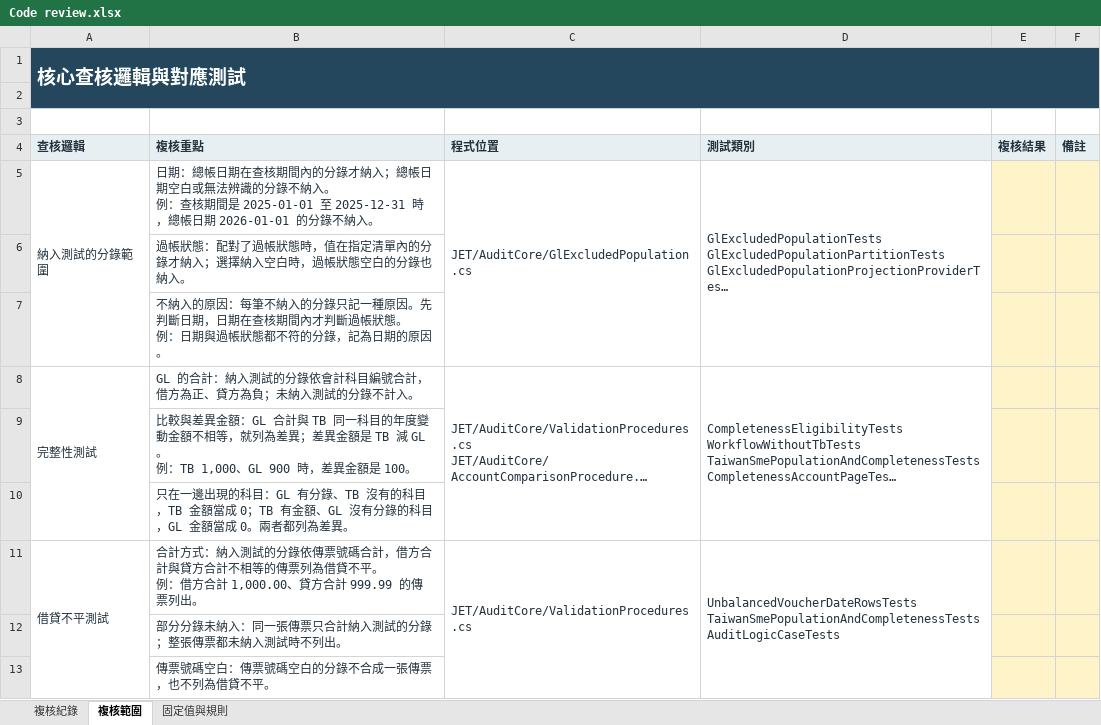
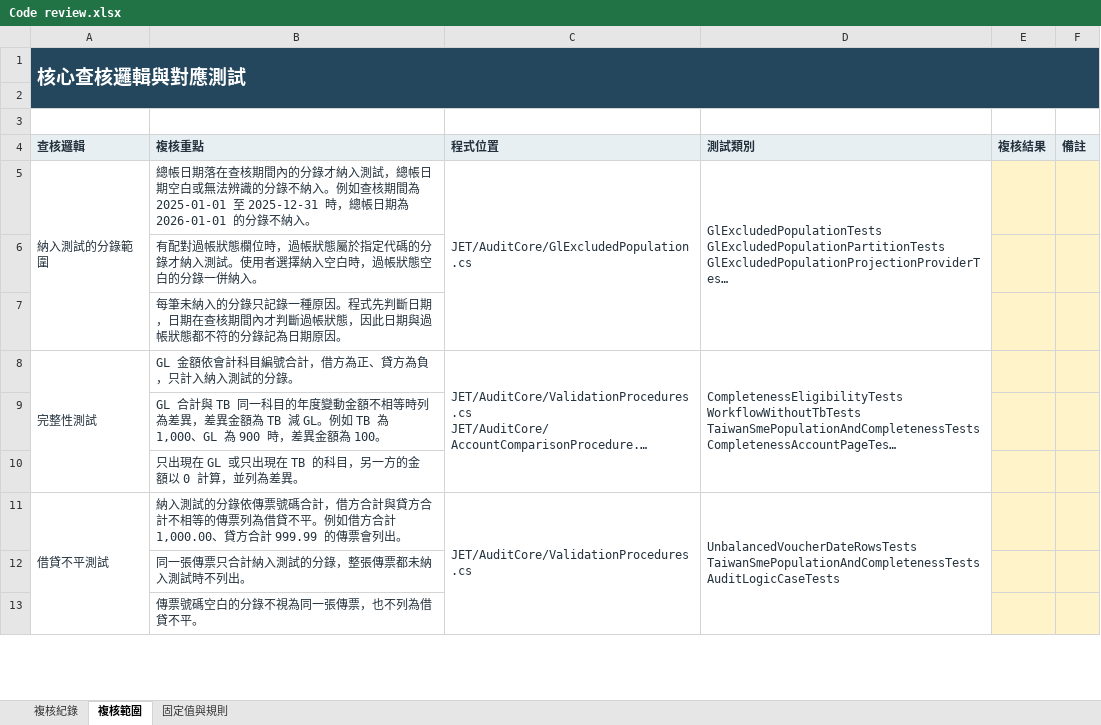
Before and after one commit to musiclord/je-tool, an Excel workbook: docs/SAT/Code Review/Code review.xlsx, sheet 複核範圍, drawn as a sheet; only a part is shown; long unchanged cells end in …; values as stored, in another font and other column widths than the file's, no borders; ↵ is a line break in a cell; the diff covers the shown part only; the diff names each change by its address in the sheet, - before the commit and + after, or states it on an @@ line.

```diff
--- a/docs/SAT/Code Review/Code review.xlsx (sheet 複核範圍)
+++ b/docs/SAT/Code Review/Code review.xlsx (sheet 複核範圍)
-B5 (複核重點): 日期：總帳日期在查核期間內的分錄才納入；總帳日期空白或無法辨識的分錄不納入。 ↵ 例：查核期間是 2025-01-01 至 2025-12-31 時，總帳日期 2026-01-01 的分…
+B5 (複核重點): 總帳日期落在查核期間內的分錄才納入測試，總帳日期空白或無法辨識的分錄不納入。例如查核期間為 2025-01-01 至 2025-12-31 時，總帳日期為 2026-01-01 的分…
-B6 (複核重點): 過帳狀態：配對了過帳狀態時，值在指定清單內的分錄才納入；選擇納入空白時，過帳狀態空白的分錄也納入。
+B6 (複核重點): 有配對過帳狀態欄位時，過帳狀態屬於指定代碼的分錄才納入測試。使用者選擇納入空白時，過帳狀態空白的分錄一併納入。
-B7 (複核重點): 不納入的原因：每筆不納入的分錄只記一種原因。先判斷日期，日期在查核期間內才判斷過帳狀態。 ↵ 例：日期與過帳狀態都不符的分錄，記為日期的原因。
+B7 (複核重點): 每筆未納入的分錄只記錄一種原因。程式先判斷日期，日期在查核期間內才判斷過帳狀態，因此日期與過帳狀態都不符的分錄記為日期原因。
-B8 (複核重點): GL 的合計：納入測試的分錄依會計科目編號合計，借方為正、貸方為負；未納入測試的分錄不計入。
+B8 (複核重點): GL 金額依會計科目編號合計，借方為正、貸方為負，只計入納入測試的分錄。
-B9 (複核重點): 比較與差異金額：GL 合計與 TB 同一科目的年度變動金額不相等，就列為差異；差異金額是 TB 減 GL。 ↵ 例：TB 1,000、GL 900 時，差異金額是 100。
+B9 (複核重點): GL 合計與 TB 同一科目的年度變動金額不相等時列為差異，差異金額為 TB 減 GL。例如 TB 為 1,000、GL 為 900 時，差異金額為 100。
-B10 (複核重點): 只在一邊出現的科目：GL 有分錄、TB 沒有的科目，TB 金額當成 0；TB 有金額、GL 沒有分錄的科目，GL 金額當成 0。兩者都列為差異…
+B10 (複核重點): 只出現在 GL 或只出現在 TB 的科目，另一方的金額以 0 計算，並列為差異…
-B11 (複核重點): 合計方式：納入測試的分錄依傳票號碼合計，借方合計與貸方合計不相等的傳票列為借貸不平。 ↵ 例：借方合計 1,000.00、貸方合計 999.99 的傳票列出。
+B11 (複核重點): 納入測試的分錄依傳票號碼合計，借方合計與貸方合計不相等的傳票列為借貸不平。例如借方合計 1,000.00、貸方合計 999.99 的傳票會列出。
-B12 (複核重點): 部分分錄未納入：同一張傳票只合計納入測試的分錄；整張傳票都未納入測試時不列出。
+B12 (複核重點): 同一張傳票只合計納入測試的分錄，整張傳票都未納入測試時不列出。
-B13 (複核重點): 傳票號碼空白：傳票號碼空白的分錄不合成一張傳票，也不列為借貸不平。
+B13 (複核重點): 傳票號碼空白的分錄不視為同一張傳票，也不列為借貸不平。
```
Also changed, not shown: 9 edited cells elsewhere in this sheet, sheet 固定值與規則, sheet 複核紀錄, docs/SAT/Code Review/Unit test Report.xlsx, docs/SAT/版本更新紀錄.xlsx, 39 other files.
